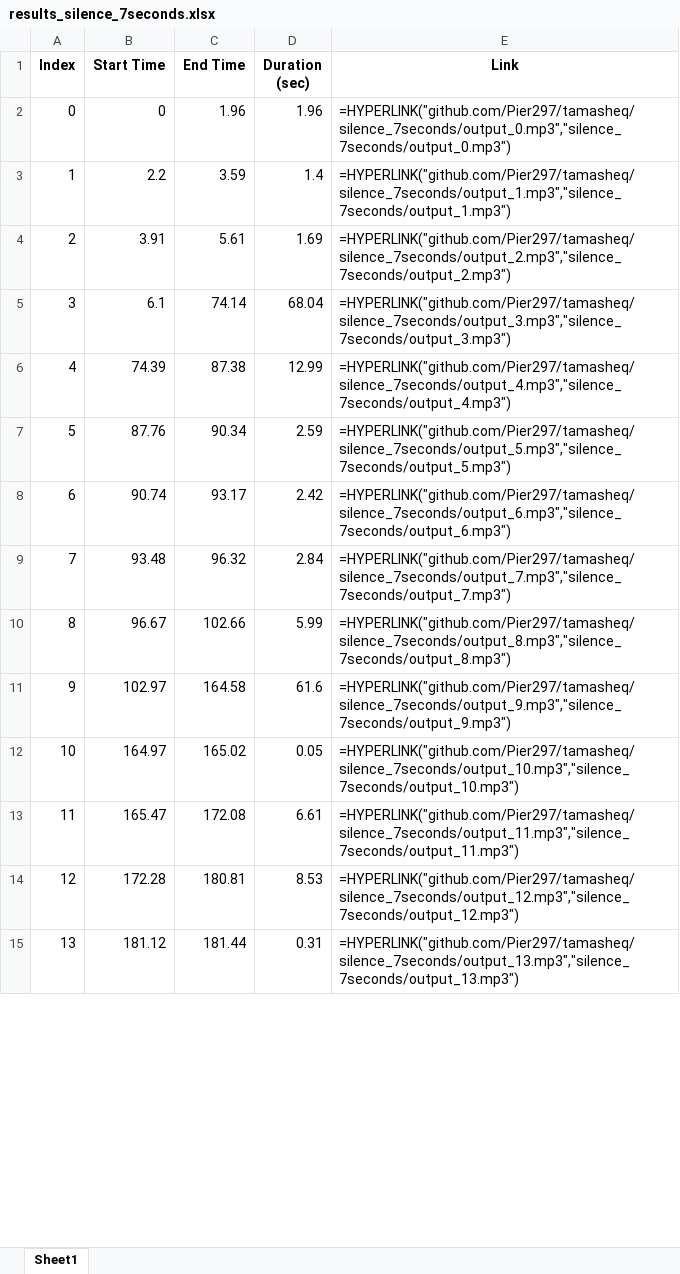
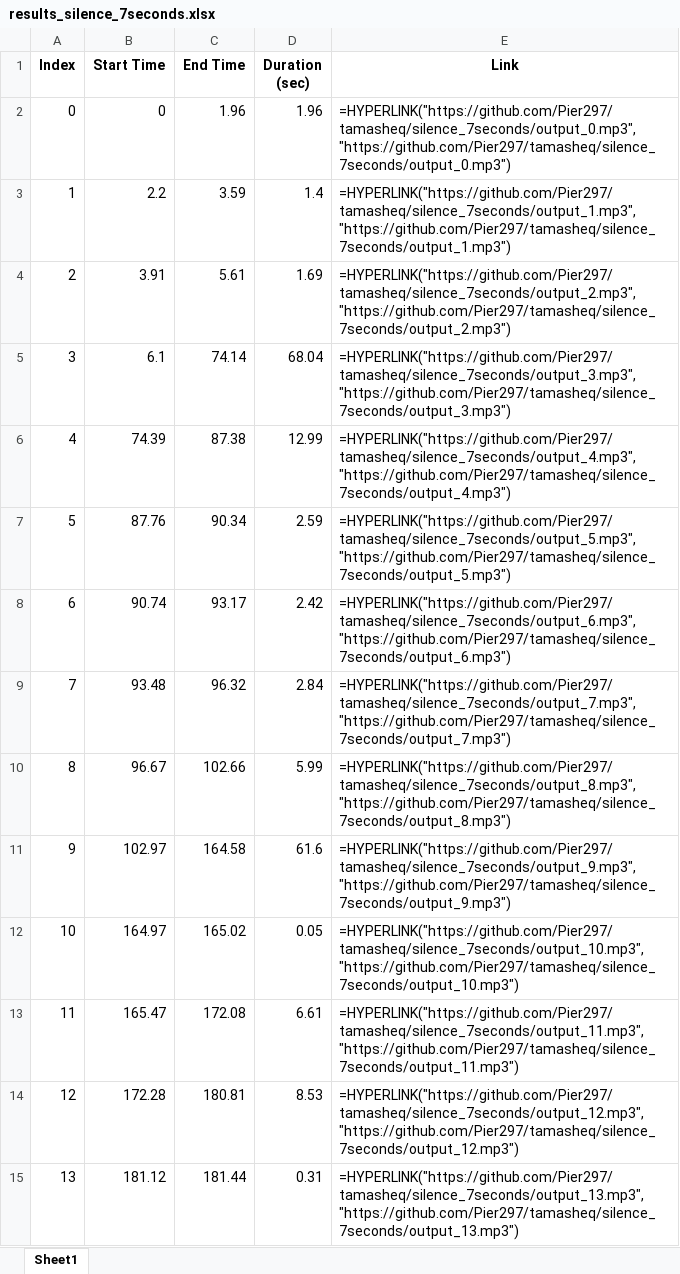
Before and after one commit to Pier297/tamasheq, an Excel workbook: results_silence_7seconds.xlsx, sheet Sheet1, drawn as a sheet; only a part is shown; values as stored, in another font and other column widths than the file's, no borders; formulas without a stored value are shown as written; the diff covers the shown part only; the diff names each change by its address in the sheet, - before the commit and + after, or states it on an @@ line.

```diff
--- a/results_silence_7seconds.xlsx (sheet Sheet1)
+++ b/results_silence_7seconds.xlsx (sheet Sheet1)
-E2 (Link): =HYPERLINK("github.com/Pier297/tamasheq/silence_7seconds/output_0.mp3","silence_7seconds/output_0.mp3")
+E2 (Link): =HYPERLINK("https://github.com/Pier297/tamasheq/silence_7seconds/output_0.mp3", "https://github.com/Pier297/tamasheq/silence_7seconds/output_0.mp3")
-E3 (Link): =HYPERLINK("github.com/Pier297/tamasheq/silence_7seconds/output_1.mp3","silence_7seconds/output_1.mp3")
+E3 (Link): =HYPERLINK("https://github.com/Pier297/tamasheq/silence_7seconds/output_1.mp3", "https://github.com/Pier297/tamasheq/silence_7seconds/output_1.mp3")
-E4 (Link): =HYPERLINK("github.com/Pier297/tamasheq/silence_7seconds/output_2.mp3","silence_7seconds/output_2.mp3")
+E4 (Link): =HYPERLINK("https://github.com/Pier297/tamasheq/silence_7seconds/output_2.mp3", "https://github.com/Pier297/tamasheq/silence_7seconds/output_2.mp3")
-E5 (Link): =HYPERLINK("github.com/Pier297/tamasheq/silence_7seconds/output_3.mp3","silence_7seconds/output_3.mp3")
+E5 (Link): =HYPERLINK("https://github.com/Pier297/tamasheq/silence_7seconds/output_3.mp3", "https://github.com/Pier297/tamasheq/silence_7seconds/output_3.mp3")
-E6 (Link): =HYPERLINK("github.com/Pier297/tamasheq/silence_7seconds/output_4.mp3","silence_7seconds/output_4.mp3")
+E6 (Link): =HYPERLINK("https://github.com/Pier297/tamasheq/silence_7seconds/output_4.mp3", "https://github.com/Pier297/tamasheq/silence_7seconds/output_4.mp3")
-E7 (Link): =HYPERLINK("github.com/Pier297/tamasheq/silence_7seconds/output_5.mp3","silence_7seconds/output_5.mp3")
+E7 (Link): =HYPERLINK("https://github.com/Pier297/tamasheq/silence_7seconds/output_5.mp3", "https://github.com/Pier297/tamasheq/silence_7seconds/output_5.mp3")
-E8 (Link): =HYPERLINK("github.com/Pier297/tamasheq/silence_7seconds/output_6.mp3","silence_7seconds/output_6.mp3")
+E8 (Link): =HYPERLINK("https://github.com/Pier297/tamasheq/silence_7seconds/output_6.mp3", "https://github.com/Pier297/tamasheq/silence_7seconds/output_6.mp3")
-E9 (Link): =HYPERLINK("github.com/Pier297/tamasheq/silence_7seconds/output_7.mp3","silence_7seconds/output_7.mp3")
+E9 (Link): =HYPERLINK("https://github.com/Pier297/tamasheq/silence_7seconds/output_7.mp3", "https://github.com/Pier297/tamasheq/silence_7seconds/output_7.mp3")
-E10 (Link): =HYPERLINK("github.com/Pier297/tamasheq/silence_7seconds/output_8.mp3","silence_7seconds/output_8.mp3")
+E10 (Link): =HYPERLINK("https://github.com/Pier297/tamasheq/silence_7seconds/output_8.mp3", "https://github.com/Pier297/tamasheq/silence_7seconds/output_8.mp3")
-E11 (Link): =HYPERLINK("github.com/Pier297/tamasheq/silence_7seconds/output_9.mp3","silence_7seconds/output_9.mp3")
+E11 (Link): =HYPERLINK("https://github.com/Pier297/tamasheq/silence_7seconds/output_9.mp3", "https://github.com/Pier297/tamasheq/silence_7seconds/output_9.mp3")
-E12 (Link): =HYPERLINK("github.com/Pier297/tamasheq/silence_7seconds/output_10.mp3","silence_7seconds/output_10.mp3")
+E12 (Link): =HYPERLINK("https://github.com/Pier297/tamasheq/silence_7seconds/output_10.mp3", "https://github.com/Pier297/tamasheq/silence_7seconds/output_10.mp3")
-E13 (Link): =HYPERLINK("github.com/Pier297/tamasheq/silence_7seconds/output_11.mp3","silence_7seconds/output_11.mp3")
+E13 (Link): =HYPERLINK("https://github.com/Pier297/tamasheq/silence_7seconds/output_11.mp3", "https://github.com/Pier297/tamasheq/silence_7seconds/output_11.mp3")
-E14 (Link): =HYPERLINK("github.com/Pier297/tamasheq/silence_7seconds/output_12.mp3","silence_7seconds/output_12.mp3")
+E14 (Link): =HYPERLINK("https://github.com/Pier297/tamasheq/silence_7seconds/output_12.mp3", "https://github.com/Pier297/tamasheq/silence_7seconds/output_12.mp3")
-E15 (Link): =HYPERLINK("github.com/Pier297/tamasheq/silence_7seconds/output_13.mp3","silence_7seconds/output_13.mp3")
+E15 (Link): =HYPERLINK("https://github.com/Pier297/tamasheq/silence_7seconds/output_13.mp3", "https://github.com/Pier297/tamasheq/silence_7seconds/output_13.mp3")
```
Also changed, not shown: 101 edited cells elsewhere in this sheet, results_silence_11seconds.xlsx, 3 other files.
